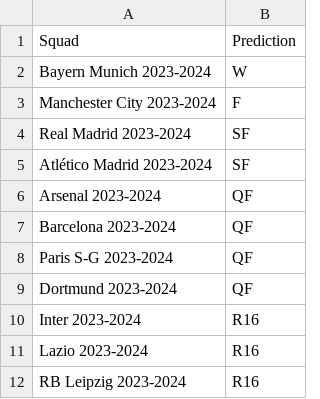
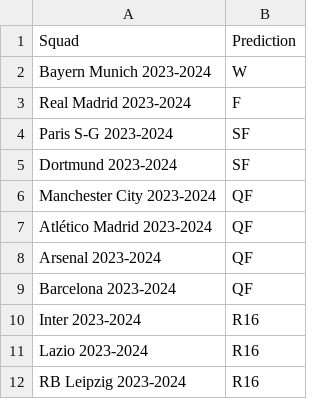
Before and after one commit to rnoguer22/Cluster_Champion, a CSV file: UEFA_Predictions/csv/gradientboosting_Predictions.csv, drawn as a sheet; only a part is shown.

Commit message:
Solucionamos errores en gradientboosting y randomforest

```diff
--- a/UEFA_Predictions/csv/gradientboosting_Predictions.csv
+++ b/UEFA_Predictions/csv/gradientboosting_Predictions.csv
@@ -2,9 +2,9 @@ Squad,Prediction
 Bayern Munich 2023-2024,W
-Manchester City 2023-2024,F
-Real Madrid 2023-2024,SF
-Atlético Madrid 2023-2024,SF
+Real Madrid 2023-2024,F
+Paris S-G 2023-2024,SF
+Dortmund 2023-2024,SF
+Manchester City 2023-2024,QF
+Atlético Madrid 2023-2024,QF
 Arsenal 2023-2024,QF
 Barcelona 2023-2024,QF
-Paris S-G 2023-2024,QF
-Dortmund 2023-2024,QF
 Inter 2023-2024,R16
```
Also changed, not shown: UEFA_Predictions/csv/randomforest_Predictions.csv, 2 other files.
